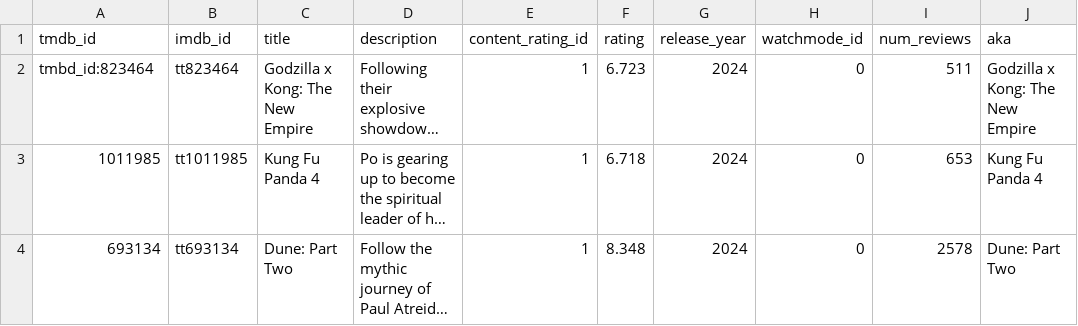
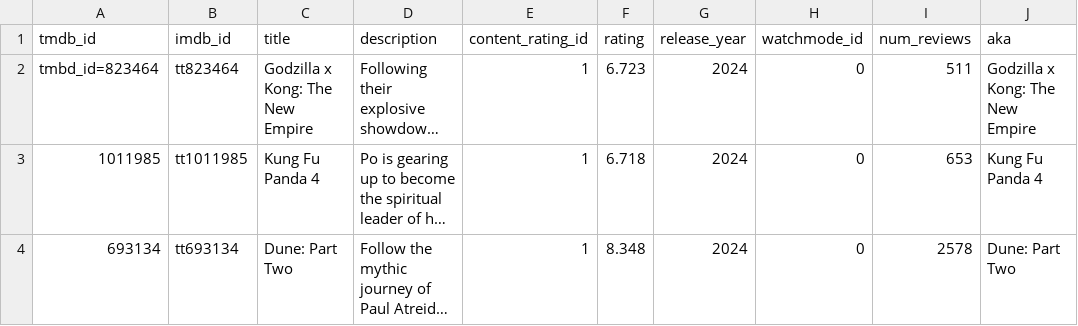
Before and after one commit to kokkuri3/Datasets, a CSV file: movies.csv, drawn as a sheet; only a part is shown; long unchanged cells end in …; the diff names each change by its address in the sheet, - before the commit and + after, or states it on an @@ line.

Commit message:
Update movies.csv

```diff
--- a/movies.csv
+++ b/movies.csv
-A2 (tmdb_id): tmbd_id:823464
+A2 (tmdb_id): tmbd_id=823464
```
